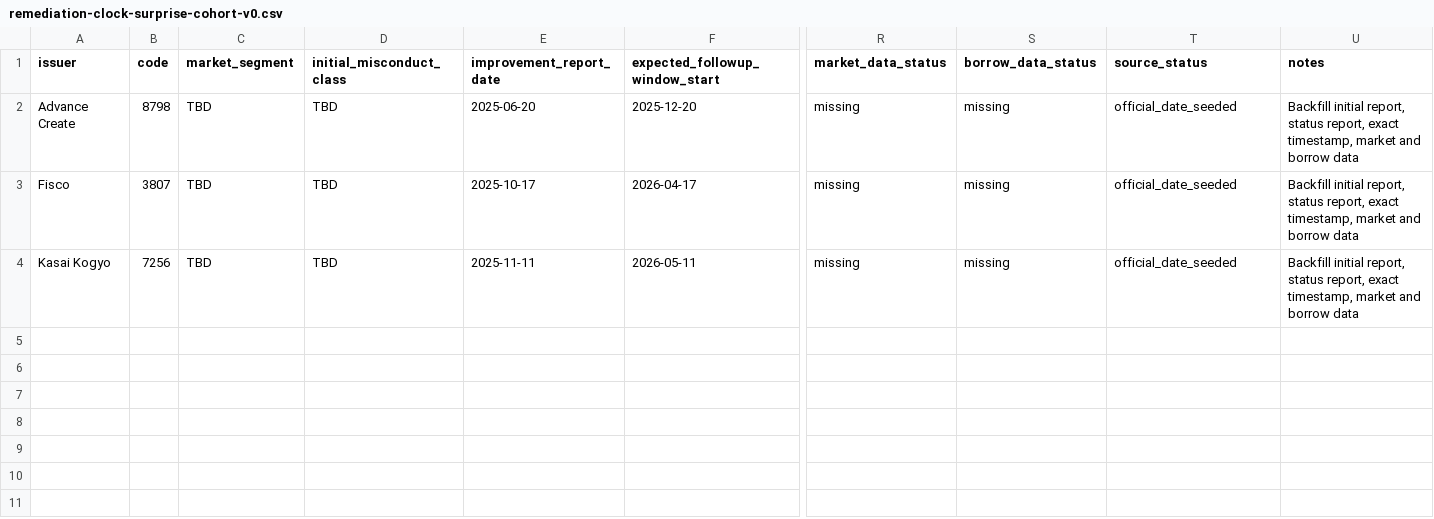
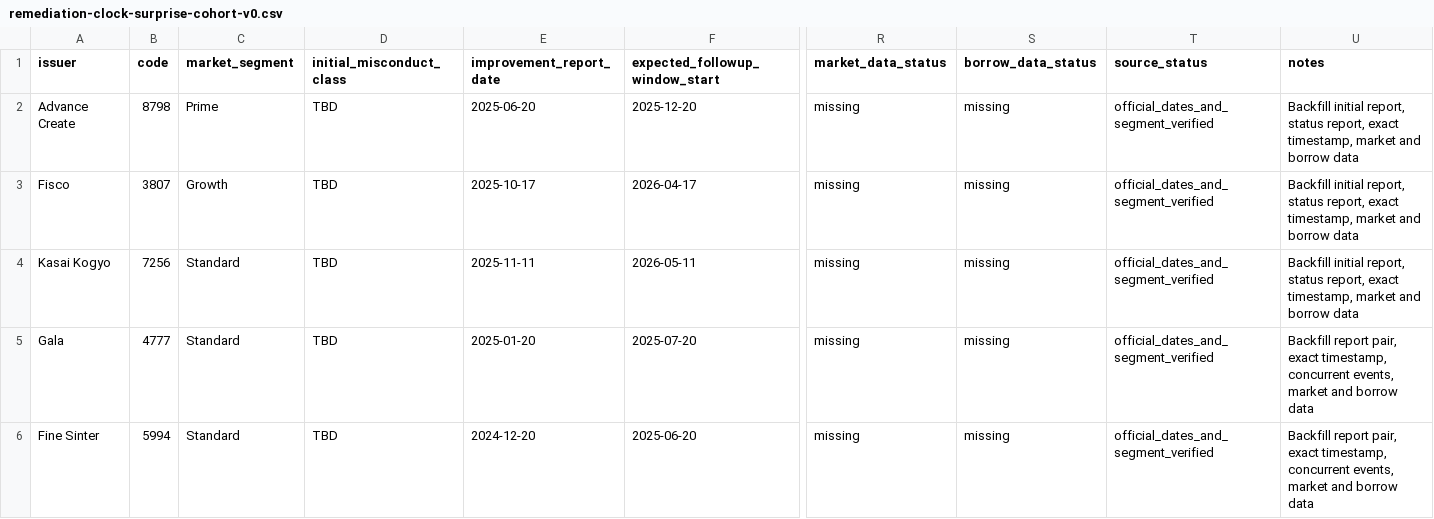
Before and after one commit to m-shogo/alpha-pon, a CSV file: docs/research/data/remediation-clock-surprise-cohort-v0.csv, drawn as a sheet; only a part is shown, gaps mark what is left out; rows hold the shown columns only; the diff covers the shown part only; the diff names each change by its address in the sheet, - before the commit and + after, or states it on an @@ line.

```diff
--- a/docs/research/data/remediation-clock-surprise-cohort-v0.csv
+++ b/docs/research/data/remediation-clock-surprise-cohort-v0.csv
-C2 (market_segment): TBD
+C2 (market_segment): Prime
-T2:T4 (source_status): official_date_seeded
+T2:T4 (source_status): official_dates_and_segment_verified
-C3 (market_segment): TBD
+C3 (market_segment): Growth
-C4 (market_segment): TBD
+C4 (market_segment): Standard
+row 5: Gala | 4777 | Standard | TBD | 2025-01-20 | 2025-07-20 | missing | missing | official_dates_and_segment_verified | Backfill report pair, exact timestamp, concurrent events, market and borrow data
+row 6: Fine Sinter | 5994 | Standard | TBD | 2024-12-20 | 2025-06-20 | missing | missing | official_dates_and_segment_verified | Backfill report pair, exact timestamp, concurrent events, market and borrow data
```
Also changed, not shown: 4 added rows elsewhere in this file.
